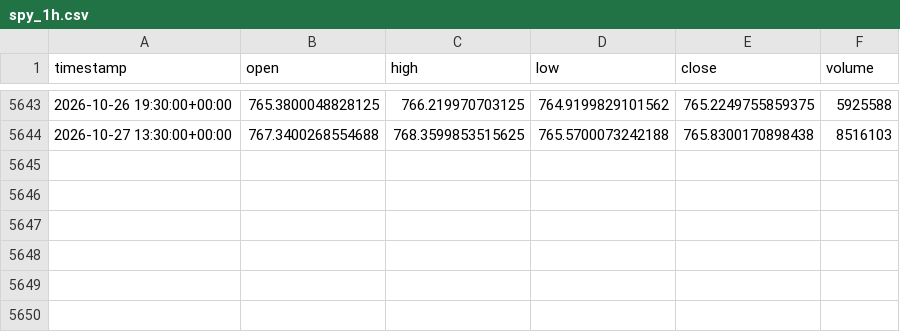
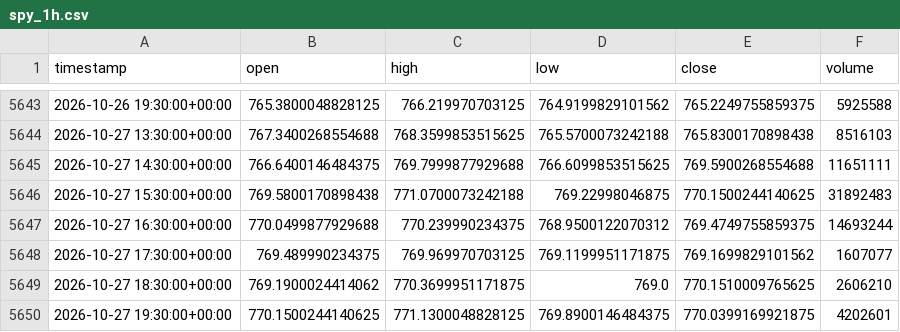
Before and after one commit to junamiweb/FADE_PROJECT, a CSV file: spy_1h.csv, drawn as a sheet; only a part is shown, gaps mark what is left out; the diff names each change by its address in the sheet, - before the commit and + after, or states it on an @@ line.

```diff
--- a/spy_1h.csv
+++ b/spy_1h.csv
+row 5645: 2026-10-27 14:30:00+00:00 | 766.6400146484375 | 769.7999877929688 | 766.6099853515625 | 769.5900268554688 | 11651111
+row 5646: 2026-10-27 15:30:00+00:00 | 769.5800170898438 | 771.0700073242188 | 769.22998046875 | 770.1500244140625 | 31892483
+row 5647: 2026-10-27 16:30:00+00:00 | 770.0499877929688 | 770.239990234375 | 768.9500122070312 | 769.4749755859375 | 14693244
+row 5648: 2026-10-27 17:30:00+00:00 | 769.489990234375 | 769.969970703125 | 769.1199951171875 | 769.1699829101562 | 1607077
+row 5649: 2026-10-27 18:30:00+00:00 | 769.1900024414062 | 770.3699951171875 | 769.0 | 770.1510009765625 | 2606210
+row 5650: 2026-10-27 19:30:00+00:00 | 770.1500244140625 | 771.1300048828125 | 769.8900146484375 | 770.0399169921875 | 4202601
```
Also changed, not shown: aapl_1h.csv, 29 other files.
